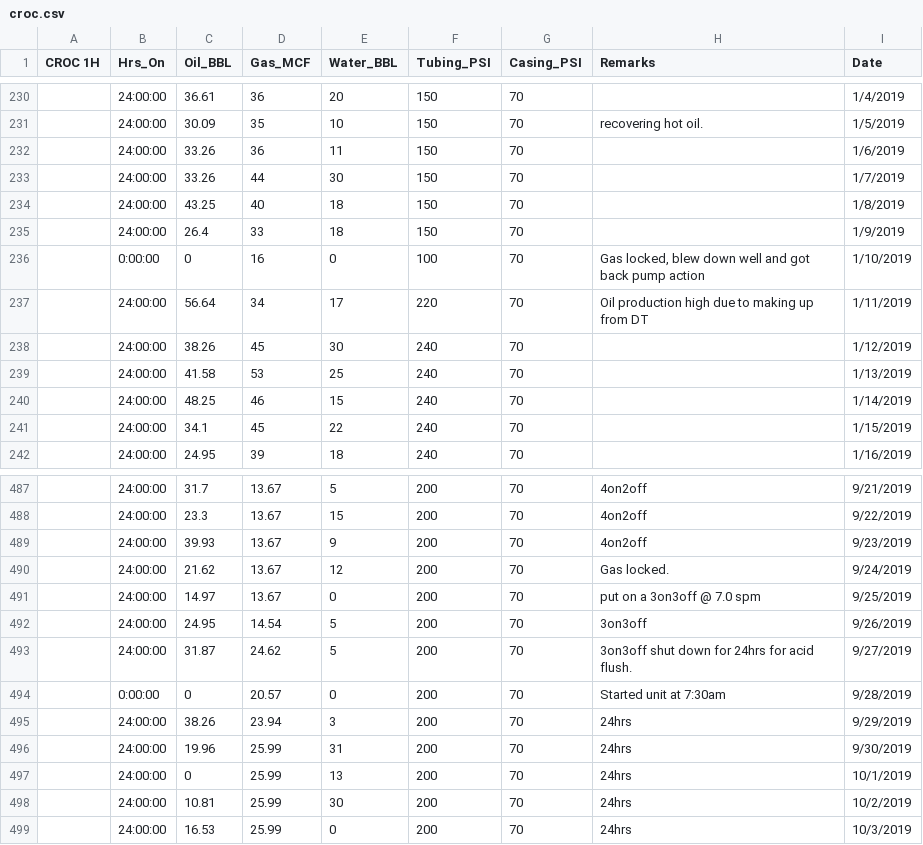
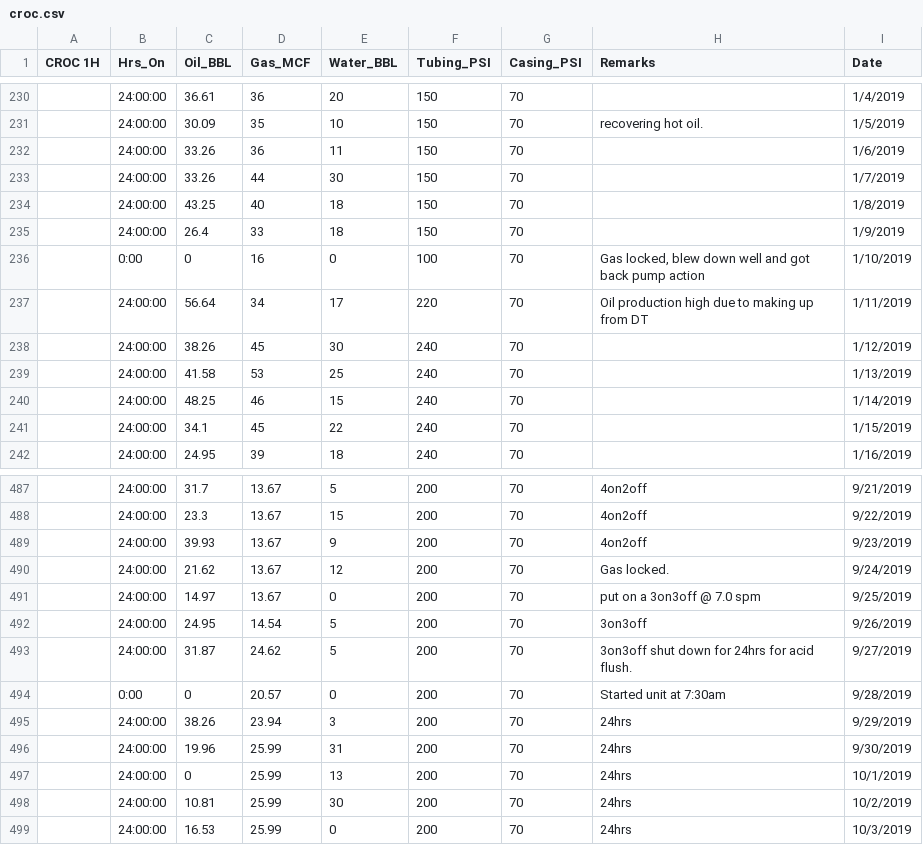
Before and after one commit to gabrielavalos/HAWKWOOD, a CSV file: croc.csv, drawn as a sheet; only a part is shown, gaps mark what is left out; the diff covers the shown part only.

```diff
--- a/croc.csv
+++ b/croc.csv
@@ -235,3 +235,3 @@ CROC 1H,Hrs_On,Oil_BBL,Gas_MCF,Water_BBL,Tubing_PSI,Casing_PSI,Remarks,Date
 ,24:00:00,26.4,33,18,150,70,,1/9/2019
-,0:00:00,0,16,0,100,70,"Gas locked, blew down well and got back pump action",1/10/2019
+,0:00,0,16,0,100,70,"Gas locked, blew down well and got back pump action",1/10/2019
 ,24:00:00,56.64,34,17,220,70,Oil production high due to making up from DT,1/11/2019
@@ -493,3 +493,3 @@ CROC 1H,Hrs_On,Oil_BBL,Gas_MCF,Water_BBL,Tubing_PSI,Casing_PSI,Remarks,Date
 ,24:00:00,31.87,24.62,5,200,70,3on3off shut down for 24hrs for acid flush.,9/27/2019
-,0:00:00,0,20.57,0,200,70,Started unit at 7:30am,9/28/2019
+,0:00,0,20.57,0,200,70,Started unit at 7:30am,9/28/2019
 ,24:00:00,38.26,23.94,3,200,70,24hrs,9/29/2019
```
Also changed, not shown: 10 added rows and 19 edited cells elsewhere in this file, 7 other files.
